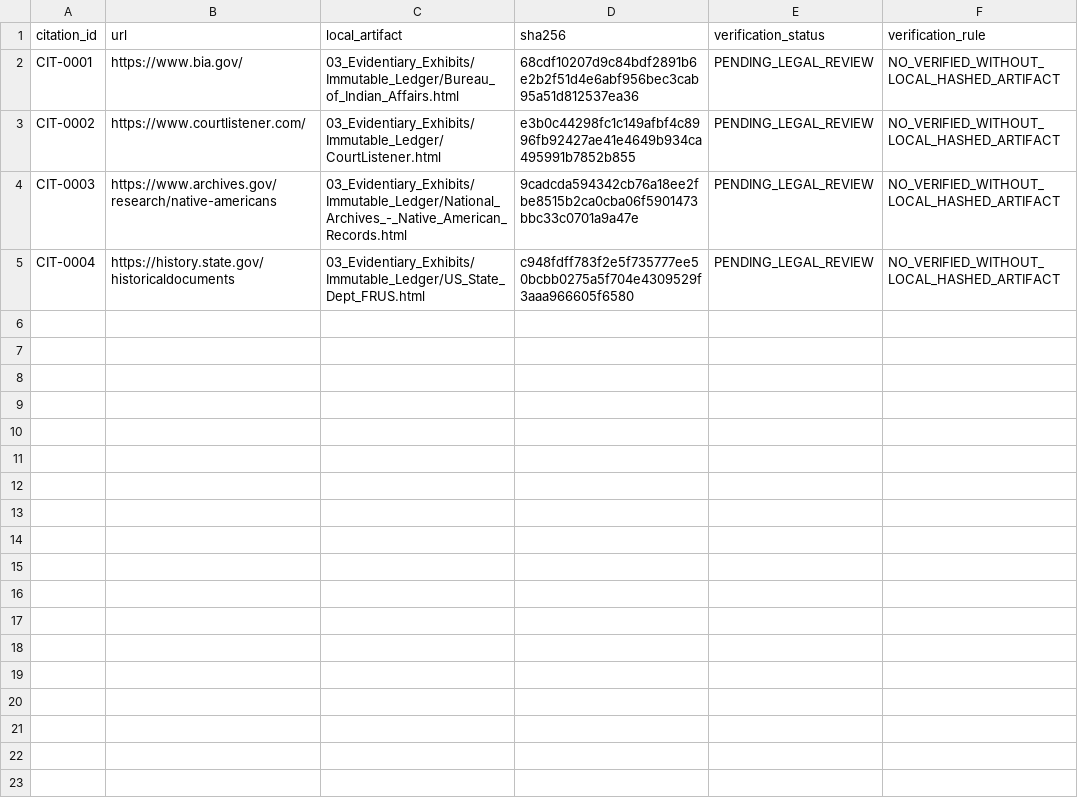
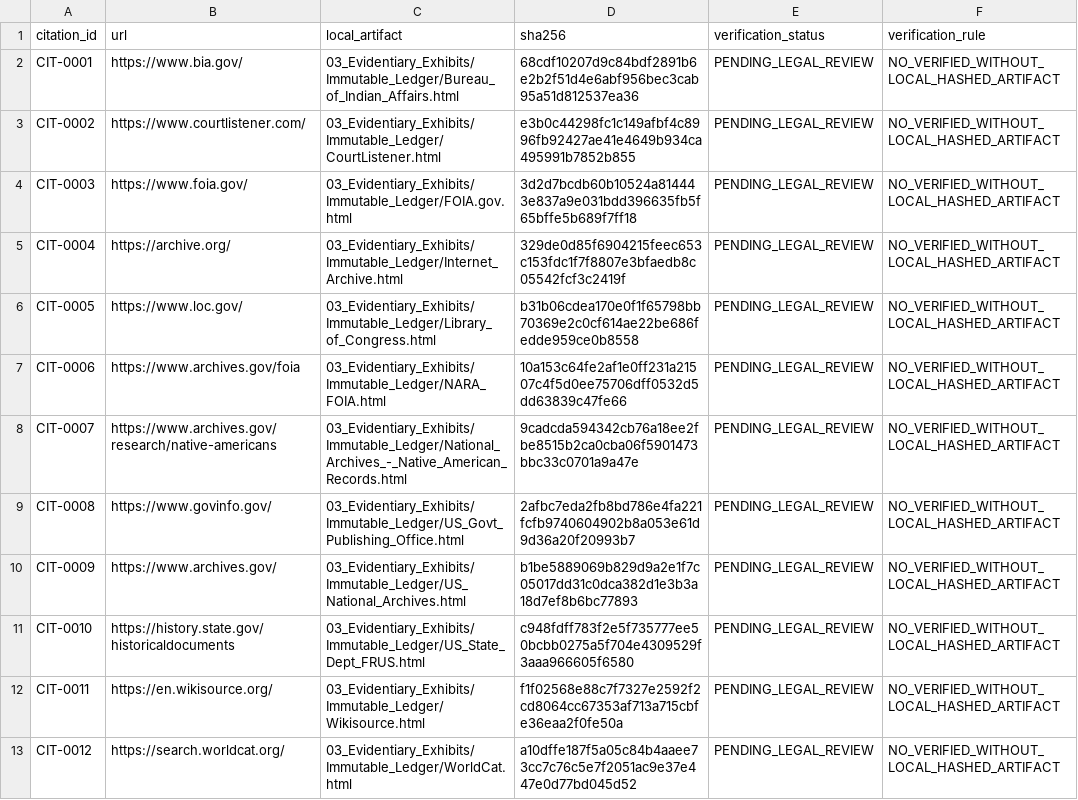
Before and after one commit to GlobalRestitutionAlliance/turtle-island-us-nv-las-vegas-tribe-of-paiute-indians-of-the-master-litigation, a CSV file: 03_Evidentiary_Exhibits/CITATION_INDEX.csv, drawn as a sheet.

Commit message:
Batch 2b: harvest expanded sources, citations, manifests

```diff
--- a/03_Evidentiary_Exhibits/CITATION_INDEX.csv
+++ b/03_Evidentiary_Exhibits/CITATION_INDEX.csv
@@ -3,3 +3,11 @@ CIT-0001,https://www.bia.gov/,03_Evidentiary_Exhibits/Immutable_Ledger/Bureau_of
 CIT-0002,https://www.courtlistener.com/,03_Evidentiary_Exhibits/Immutable_Ledger/CourtListener.html,e3b0c44298fc1c149afbf4c8996fb92427ae41e4649b934ca495991b7852b855,PENDING_LEGAL_REVIEW,NO_VERIFIED_WITHOUT_LOCAL_HASHED_ARTIFACT
-CIT-0003,https://www.archives.gov/research/native-americans,03_Evidentiary_Exhibits/Immutable_Ledger/National_Archives_-_Native_American_Records.html,9cadcda594342cb76a18ee2fbe8515b2ca0cba06f5901473bbc33c0701a9a47e,PENDING_LEGAL_REVIEW,NO_VERIFIED_WITHOUT_LOCAL_HASHED_ARTIFACT
-CIT-0004,https://history.state.gov/historicaldocuments,03_Evidentiary_Exhibits/Immutable_Ledger/US_State_Dept_FRUS.html,c948fdff783f2e5f735777ee50bcbb0275a5f704e4309529f3aaa966605f6580,PENDING_LEGAL_REVIEW,NO_VERIFIED_WITHOUT_LOCAL_HASHED_ARTIFACT
+CIT-0003,https://www.foia.gov/,03_Evidentiary_Exhibits/Immutable_Ledger/FOIA.gov.html,3d2d7bcdb60b10524a814443e837a9e031bdd396635fb5f65bffe5b689f7ff18,PENDING_LEGAL_REVIEW,NO_VERIFIED_WITHOUT_LOCAL_HASHED_ARTIFACT
+CIT-0004,https://archive.org/,03_Evidentiary_Exhibits/Immutable_Ledger/Internet_Archive.html,329de0d85f6904215feec653c153fdc1f7f8807e3bfaedb8c05542fcf3c2419f,PENDING_LEGAL_REVIEW,NO_VERIFIED_WITHOUT_LOCAL_HASHED_ARTIFACT
+CIT-0005,https://www.loc.gov/,03_Evidentiary_Exhibits/Immutable_Ledger/Library_of_Congress.html,b31b06cdea170e0f1f65798bb70369e2c0cf614ae22be686fedde959ce0b8558,PENDING_LEGAL_REVIEW,NO_VERIFIED_WITHOUT_LOCAL_HASHED_ARTIFACT
+CIT-0006,https://www.archives.gov/foia,03_Evidentiary_Exhibits/Immutable_Ledger/NARA_FOIA.html,10a153c64fe2af1e0ff231a21507c4f5d0ee75706dff0532d5dd63839c47fe66,PENDING_LEGAL_REVIEW,NO_VERIFIED_WITHOUT_LOCAL_HASHED_ARTIFACT
+CIT-0007,https://www.archives.gov/research/native-americans,03_Evidentiary_Exhibits/Immutable_Ledger/National_Archives_-_Native_American_Records.html,9cadcda594342cb76a18ee2fbe8515b2ca0cba06f5901473bbc33c0701a9a47e,PENDING_LEGAL_REVIEW,NO_VERIFIED_WITHOUT_LOCAL_HASHED_ARTIFACT
+CIT-0008,https://www.govinfo.gov/,03_Evidentiary_Exhibits/Immutable_Ledger/US_Govt_Publishing_Office.html,2afbc7eda2fb8bd786e4fa221fcfb9740604902b8a053e61d9d36a20f20993b7,PENDING_LEGAL_REVIEW,NO_VERIFIED_WITHOUT_LOCAL_HASHED_ARTIFACT
+CIT-0009,https://www.archives.gov/,03_Evidentiary_Exhibits/Immutable_Ledger/US_National_Archives.html,b1be5889069b829d9a2e1f7c05017dd31c0dca382d1e3b3a18d7ef8b6bc77893,PENDING_LEGAL_REVIEW,NO_VERIFIED_WITHOUT_LOCAL_HASHED_ARTIFACT
+CIT-0010,https://history.state.gov/historicaldocuments,03_Evidentiary_Exhibits/Immutable_Ledger/US_State_Dept_FRUS.html,c948fdff783f2e5f735777ee50bcbb0275a5f704e4309529f3aaa966605f6580,PENDING_LEGAL_REVIEW,NO_VERIFIED_WITHOUT_LOCAL_HASHED_ARTIFACT
+CIT-0011,https://en.wikisource.org/,03_Evidentiary_Exhibits/Immutable_Ledger/Wikisource.html,f1f02568e88c7f7327e2592f2cd8064cc67353af713a715cbfe36eaa2f0fe50a,PENDING_LEGAL_REVIEW,NO_VERIFIED_WITHOUT_LOCAL_HASHED_ARTIFACT
+CIT-0012,https://search.worldcat.org/,03_Evidentiary_Exhibits/Immutable_Ledger/WorldCat.html,a10dffe187f5a05c84b4aaee73cc7c76c5e7f2051ac9e37e447e0d77bd045d52,PENDING_LEGAL_REVIEW,NO_VERIFIED_WITHOUT_LOCAL_HASHED_ARTIFACT
```
Also changed, not shown: 32 other files.
